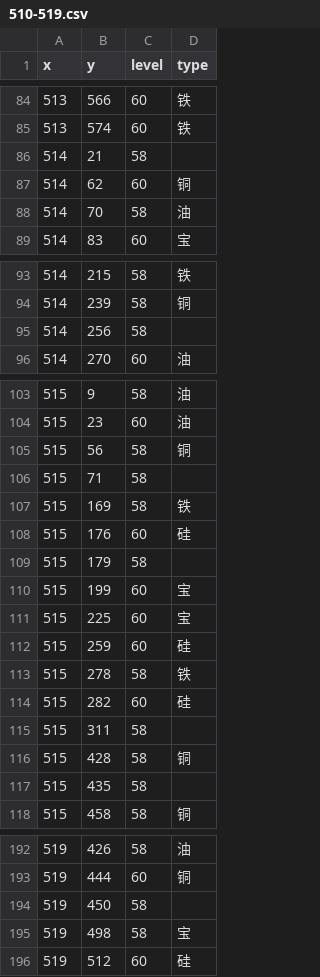
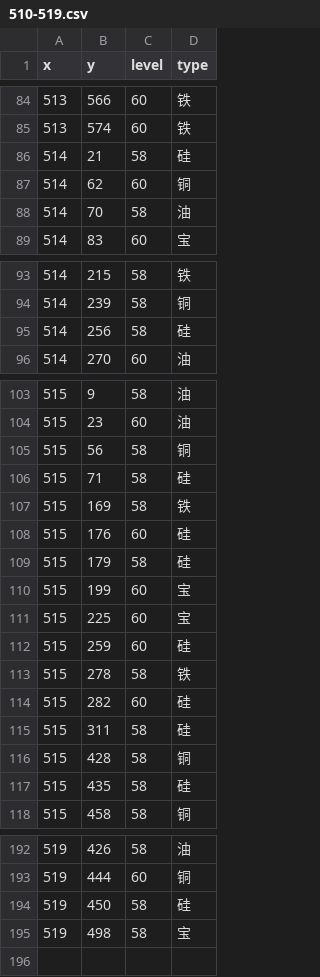
Before and after one commit to gccli/hjdata, a CSV file: result/510-519.csv, drawn as a sheet; only a part is shown, gaps mark what is left out; the diff covers the shown part only.

Commit message:
modify data

```diff
--- a/result/510-519.csv
+++ b/result/510-519.csv
@@ -85,3 +85,3 @@ x,y,level,type
 513,574,60,铁
-514,21,58,
+514,21,58,硅
 514,62,60,铜
@@ -94,3 +94,3 @@ x,y,level,type
 514,239,58,铜
-514,256,58,
+514,256,58,硅
 514,270,60,油
@@ -105,6 +105,6 @@ x,y,level,type
 515,56,58,铜
-515,71,58,
+515,71,58,硅
 515,169,58,铁
 515,176,60,硅
-515,179,58,
+515,179,58,硅
 515,199,60,宝
@@ -114,5 +114,5 @@ x,y,level,type
 515,282,60,硅
-515,311,58,
+515,311,58,硅
 515,428,58,铜
-515,435,58,
+515,435,58,硅
 515,458,58,铜
@@ -193,4 +193,3 @@ x,y,level,type
 519,444,60,铜
-519,450,58,
+519,450,58,硅
 519,498,58,宝
-519,512,60,硅
```
Also changed, not shown: 3 edited cells elsewhere in this file.
